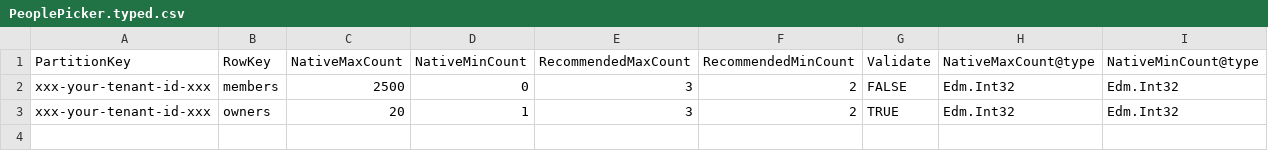
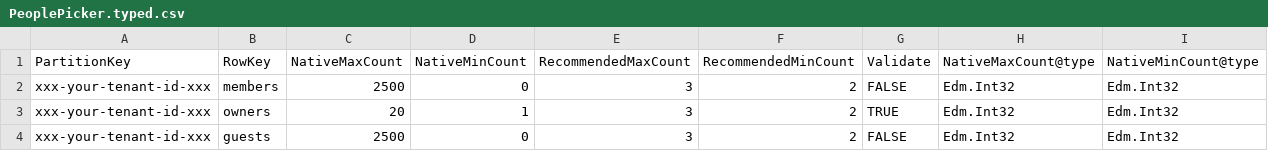
Before and after one commit to modalitysystems/modalitysoftware-docs, a CSV file: CreateTeam/images/customerHosted/PeoplePicker.typed.csv, drawn as a sheet; only a part is shown; rows hold the shown columns only; the diff names each change by its address in the sheet, - before the commit and + after, or states it on an @@ line.

Commit message:
Add guests row to

```diff
--- a/CreateTeam/images/customerHosted/PeoplePicker.typed.csv
+++ b/CreateTeam/images/customerHosted/PeoplePicker.typed.csv
+row 4: xxx-your-tenant-id-xxx | guests | 2500 | 0 | 3 | 2 | FALSE | Edm.Int32 | Edm.Int32
```
